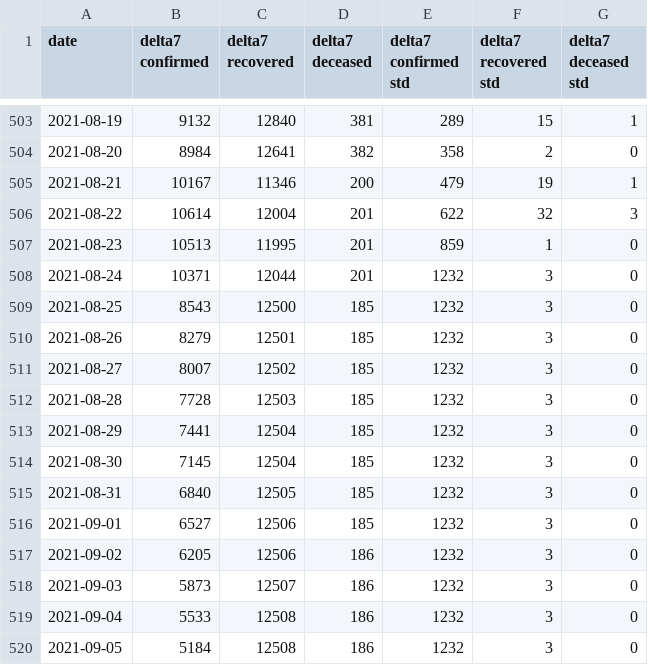
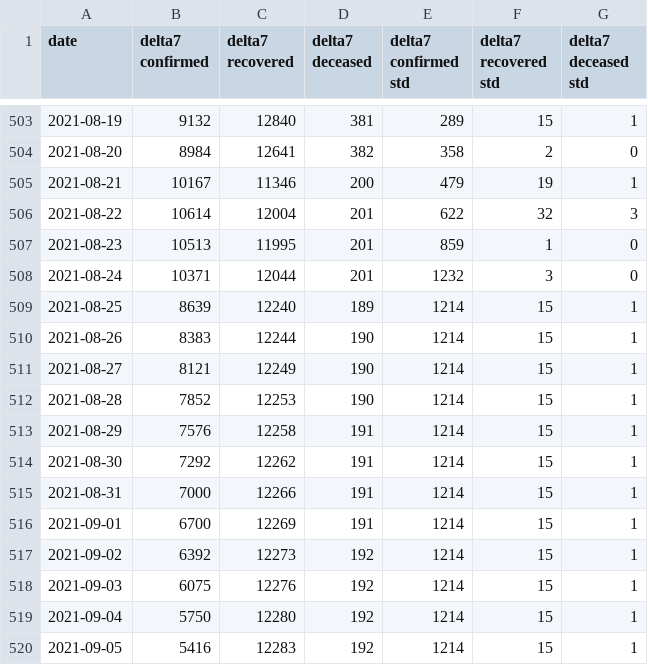
Before and after one commit to ashish0911/covid_data, a CSV file: AutoODE7_14_pred_new.csv, drawn as a sheet; only a part is shown, gaps mark what is left out; the diff covers the shown part only.

```diff
--- a/AutoODE7_14_pred_new.csv
+++ b/AutoODE7_14_pred_new.csv
@@ -508,13 +508,13 @@ date,delta7 confirmed,delta7 recovered,delta7 deceased,delta7 confirmed std,delt
 2021-08-24,10371,12044,201,1232,3,0
-2021-08-25,8543,12500,185,1232,3,0
-2021-08-26,8279,12501,185,1232,3,0
-2021-08-27,8007,12502,185,1232,3,0
-2021-08-28,7728,12503,185,1232,3,0
-2021-08-29,7441,12504,185,1232,3,0
-2021-08-30,7145,12504,185,1232,3,0
-2021-08-31,6840,12505,185,1232,3,0
-2021-09-01,6527,12506,185,1232,3,0
-2021-09-02,6205,12506,186,1232,3,0
-2021-09-03,5873,12507,186,1232,3,0
-2021-09-04,5533,12508,186,1232,3,0
-2021-09-05,5184,12508,186,1232,3,0
+2021-08-25,8639,12240,189,1214,15,1
+2021-08-26,8383,12244,190,1214,15,1
+2021-08-27,8121,12249,190,1214,15,1
+2021-08-28,7852,12253,190,1214,15,1
+2021-08-29,7576,12258,191,1214,15,1
+2021-08-30,7292,12262,191,1214,15,1
+2021-08-31,7000,12266,191,1214,15,1
+2021-09-01,6700,12269,191,1214,15,1
+2021-09-02,6392,12273,192,1214,15,1
+2021-09-03,6075,12276,192,1214,15,1
+2021-09-04,5750,12280,192,1214,15,1
+2021-09-05,5416,12283,192,1214,15,1
```
Also changed, not shown: 1 added row and 6 edited cells elsewhere in this file, AutoODE7_21_pred_new.csv, AutoODE7_7_pred_new.csv, 3 other files.
